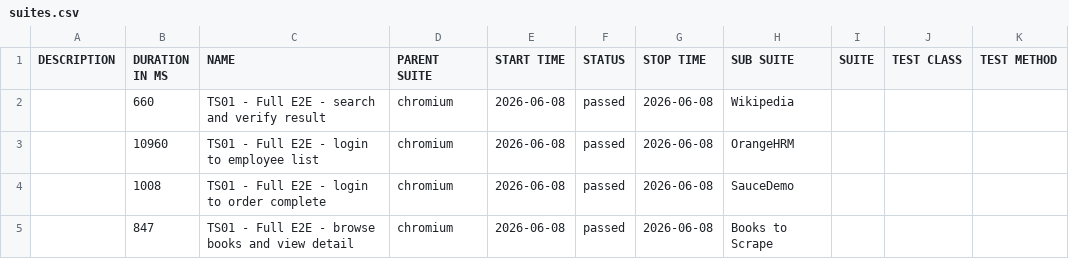
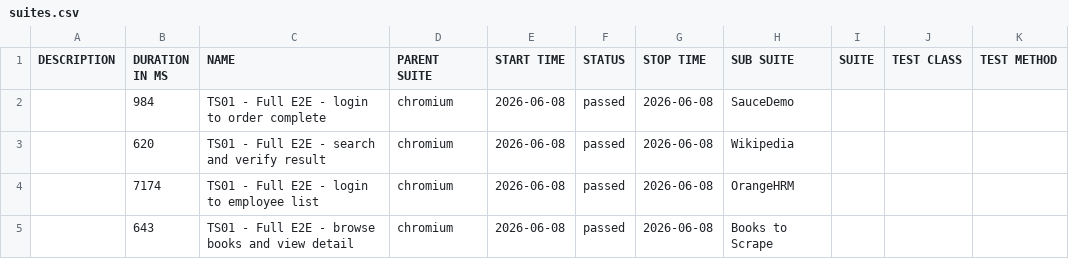
Before and after one commit to newazlabs/PlaywrightTypescriptFramework, a CSV file: data/suites.csv, drawn as a sheet.

```diff
--- a/data/suites.csv
+++ b/data/suites.csv
@@ -1,5 +1,5 @@
 "DESCRIPTION","DURATION IN MS","NAME","PARENT SUITE","START TIME","STATUS","STOP TIME","SUB SUITE","SUITE","TEST CLASS","TEST METHOD"
-"","660","TS01 - Full E2E - search and verify result","chromium","2026-06-08","passed","2026-06-08","Wikipedia","","",""
-"","10960","TS01 - Full E2E - login to employee list","chromium","2026-06-08","passed","2026-06-08","OrangeHRM","","",""
-"","1008","TS01 - Full E2E - login to order complete","chromium","2026-06-08","passed","2026-06-08","SauceDemo","","",""
-"","847","TS01 - Full E2E - browse books and view detail","chromium","2026-06-08","passed","2026-06-08","Books to Scrape","","",""
+"","984","TS01 - Full E2E - login to order complete","chromium","2026-06-08","passed","2026-06-08","SauceDemo","","",""
+"","620","TS01 - Full E2E - search and verify result","chromium","2026-06-08","passed","2026-06-08","Wikipedia","","",""
+"","7174","TS01 - Full E2E - login to employee list","chromium","2026-06-08","passed","2026-06-08","OrangeHRM","","",""
+"","643","TS01 - Full E2E - browse books and view detail","chromium","2026-06-08","passed","2026-06-08","Books to Scrape","","",""
```
Also changed, not shown: 22 other files.
